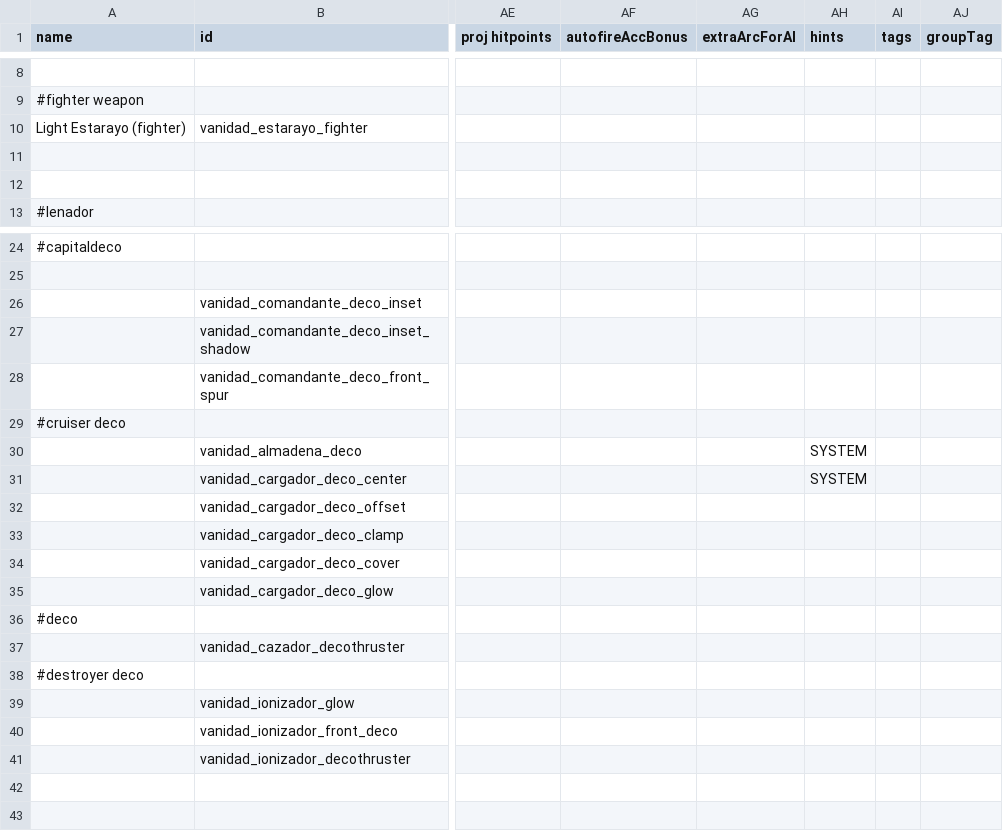
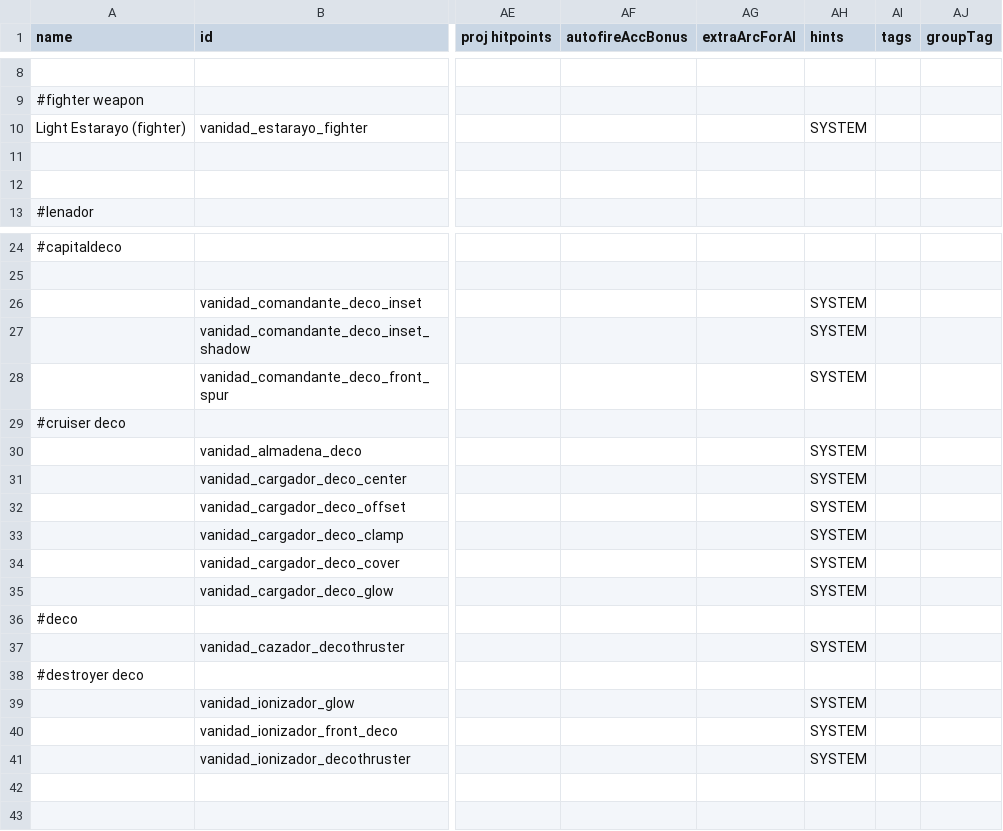
Before and after one commit to FabriceValade/VanidadYAfliction, a CSV file: data/weapons/weapon_data.csv, drawn as a sheet; only a part is shown, gaps mark what is left out; the diff names each change by its address in the sheet, - before the commit and + after, or states it on an @@ line.

Commit message:
added the system tag to weapon that needed it

```diff
--- a/data/weapons/weapon_data.csv
+++ b/data/weapons/weapon_data.csv
-AH10 (hints): (empty)
+AH10 (hints): SYSTEM
-AH26:AH28 (hints): (empty)
+AH26:AH28 (hints): SYSTEM
-AH32:AH35 (hints): (empty)
+AH32:AH35 (hints): SYSTEM
-AH37 (hints): (empty)
+AH37 (hints): SYSTEM
-AH39:AH41 (hints): (empty)
+AH39:AH41 (hints): SYSTEM
```
